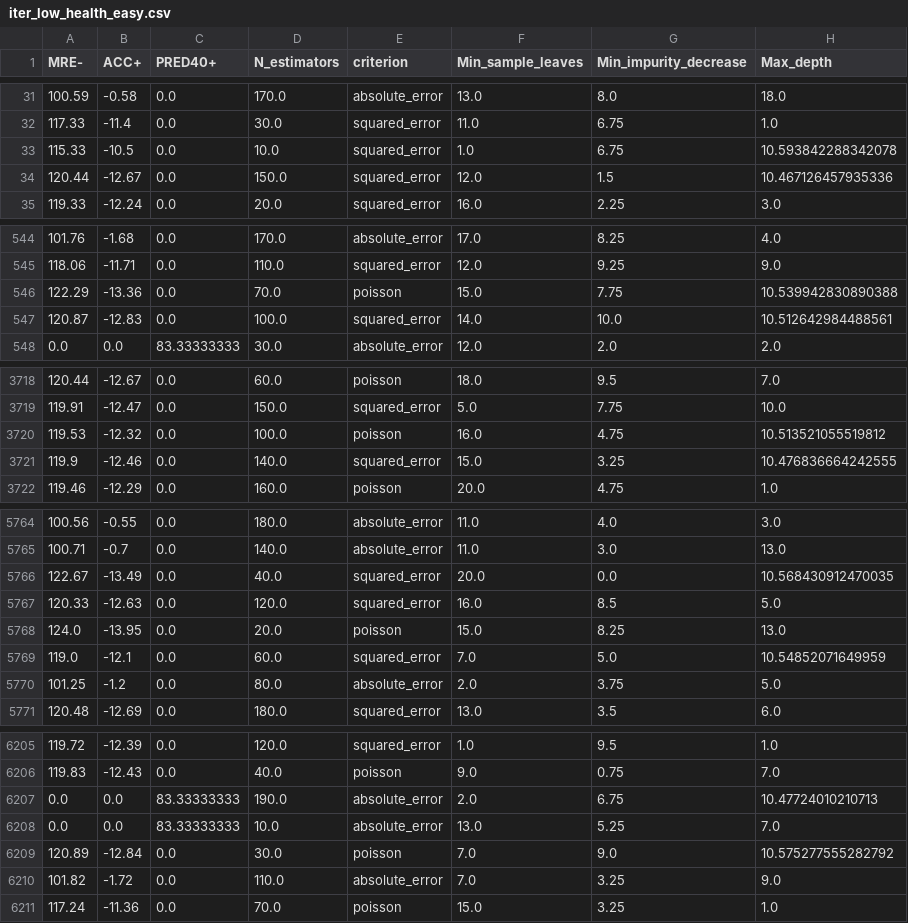
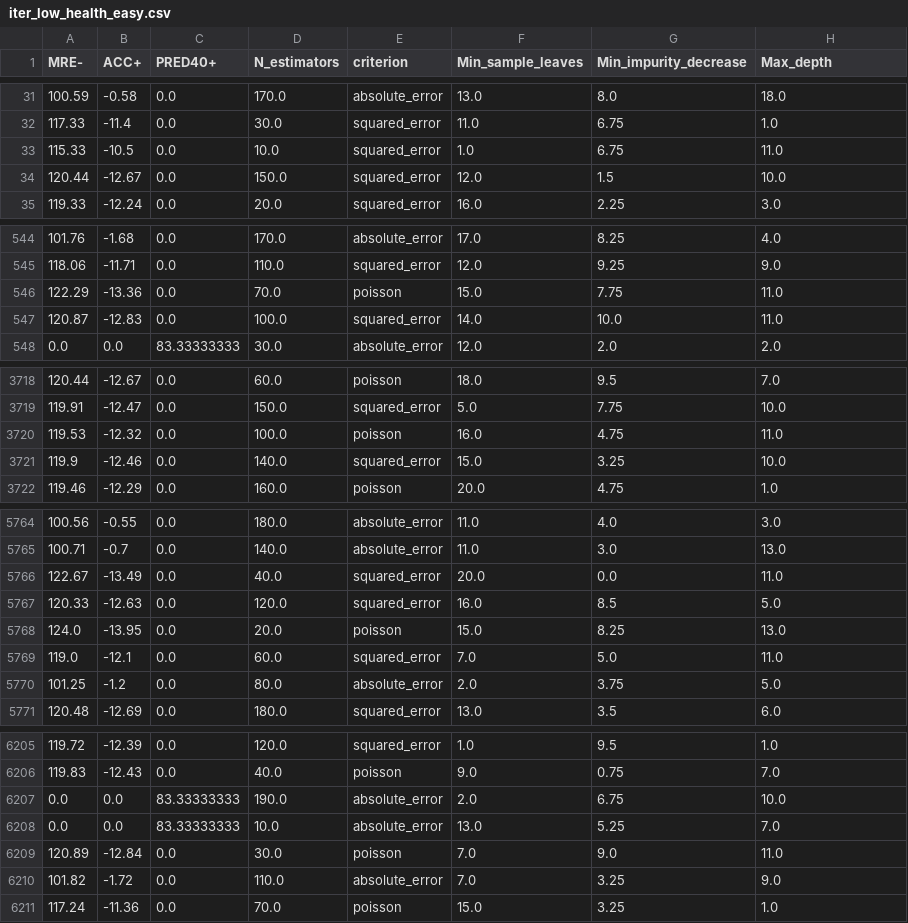
Before and after one commit to yzhu27/MOSS, a CSV file: etc/new_data/iter/lownoise/iter_low_health_easy.csv, drawn as a sheet; only a part is shown, gaps mark what is left out; the diff covers the shown part only.

Commit message:
health

```diff
--- a/etc/new_data/iter/lownoise/iter_low_health_easy.csv
+++ b/etc/new_data/iter/lownoise/iter_low_health_easy.csv
@@ -32,4 +32,4 @@ MRE-,ACC+,PRED40+,N_estimators,criterion,Min_sample_leaves,Min_impurity_decrease
 117.33,-11.4,0.0,30.0,squared_error,11.0,6.75,1.0
-115.33,-10.5,0.0,10.0,squared_error,1.0,6.75,10.593842288342078
-120.44,-12.67,0.0,150.0,squared_error,12.0,1.5,10.467126457935336
+115.33,-10.5,0.0,10.0,squared_error,1.0,6.75,11.0
+120.44,-12.67,0.0,150.0,squared_error,12.0,1.5,10.0
 119.33,-12.24,0.0,20.0,squared_error,16.0,2.25,3.0
@@ -545,4 +545,4 @@ MRE-,ACC+,PRED40+,N_estimators,criterion,Min_sample_leaves,Min_impurity_decrease
 118.06,-11.71,0.0,110.0,squared_error,12.0,9.25,9.0
-122.29,-13.36,0.0,70.0,poisson,15.0,7.75,10.539942830890388
-120.87,-12.83,0.0,100.0,squared_error,14.0,10.0,10.512642984488561
+122.29,-13.36,0.0,70.0,poisson,15.0,7.75,11.0
+120.87,-12.83,0.0,100.0,squared_error,14.0,10.0,11.0
 0.0,0.0,83.33333333,30.0,absolute_error,12.0,2.0,2.0
@@ -3719,4 +3719,4 @@ MRE-,ACC+,PRED40+,N_estimators,criterion,Min_sample_leaves,Min_impurity_decrease
 119.91,-12.47,0.0,150.0,squared_error,5.0,7.75,10.0
-119.53,-12.32,0.0,100.0,poisson,16.0,4.75,10.513521055519812
-119.9,-12.46,0.0,140.0,squared_error,15.0,3.25,10.476836664242555
+119.53,-12.32,0.0,100.0,poisson,16.0,4.75,11.0
+119.9,-12.46,0.0,140.0,squared_error,15.0,3.25,10.0
 119.46,-12.29,0.0,160.0,poisson,20.0,4.75,1.0
@@ -5765,6 +5765,6 @@ MRE-,ACC+,PRED40+,N_estimators,criterion,Min_sample_leaves,Min_impurity_decrease
 100.71,-0.7,0.0,140.0,absolute_error,11.0,3.0,13.0
-122.67,-13.49,0.0,40.0,squared_error,20.0,0.0,10.568430912470035
+122.67,-13.49,0.0,40.0,squared_error,20.0,0.0,11.0
 120.33,-12.63,0.0,120.0,squared_error,16.0,8.5,5.0
 124.0,-13.95,0.0,20.0,poisson,15.0,8.25,13.0
-119.0,-12.1,0.0,60.0,squared_error,7.0,5.0,10.54852071649959
+119.0,-12.1,0.0,60.0,squared_error,7.0,5.0,11.0
 101.25,-1.2,0.0,80.0,absolute_error,2.0,3.75,5.0
@@ -6206,5 +6206,5 @@ MRE-,ACC+,PRED40+,N_estimators,criterion,Min_sample_leaves,Min_impurity_decrease
 119.83,-12.43,0.0,40.0,poisson,9.0,0.75,7.0
-0.0,0.0,83.33333333,190.0,absolute_error,2.0,6.75,10.47724010210713
+0.0,0.0,83.33333333,190.0,absolute_error,2.0,6.75,10.0
 0.0,0.0,83.33333333,10.0,absolute_error,13.0,5.25,7.0
-120.89,-12.84,0.0,30.0,poisson,7.0,9.0,10.575277555282792
+120.89,-12.84,0.0,30.0,poisson,7.0,9.0,11.0
 101.82,-1.72,0.0,110.0,absolute_error,7.0,3.25,9.0
```
Also changed, not shown: 101 edited cells elsewhere in this file, etc/new_data/iter/lownoise/iter_low_health_hard.csv, etc/new_data/knn/highnoise/knn_high_health_easy.csv, 7 other files.
